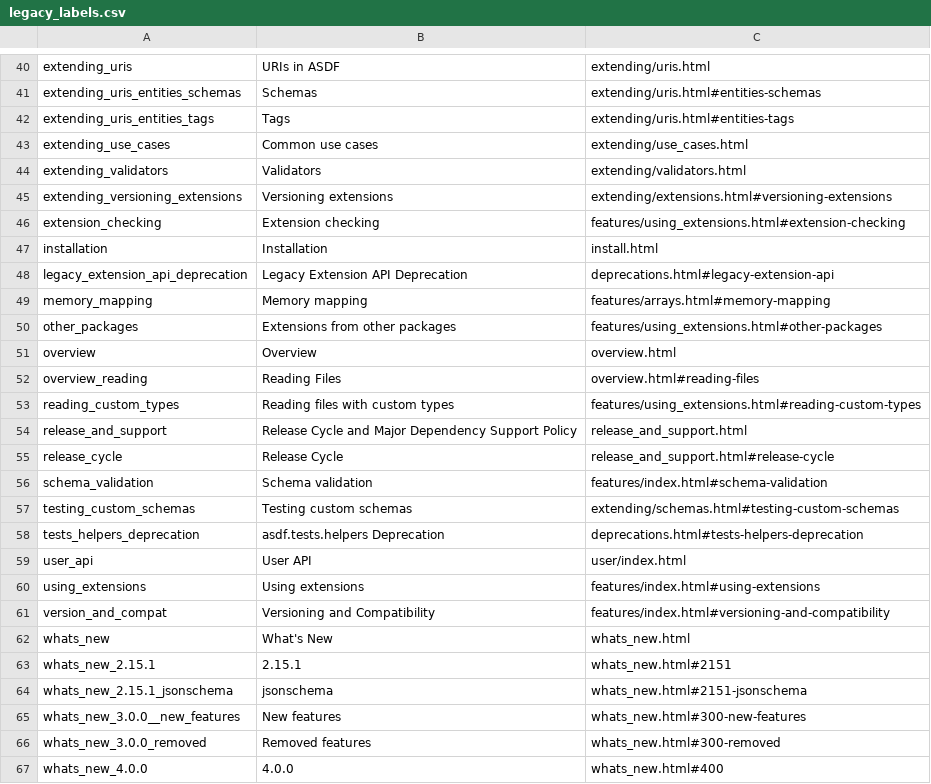
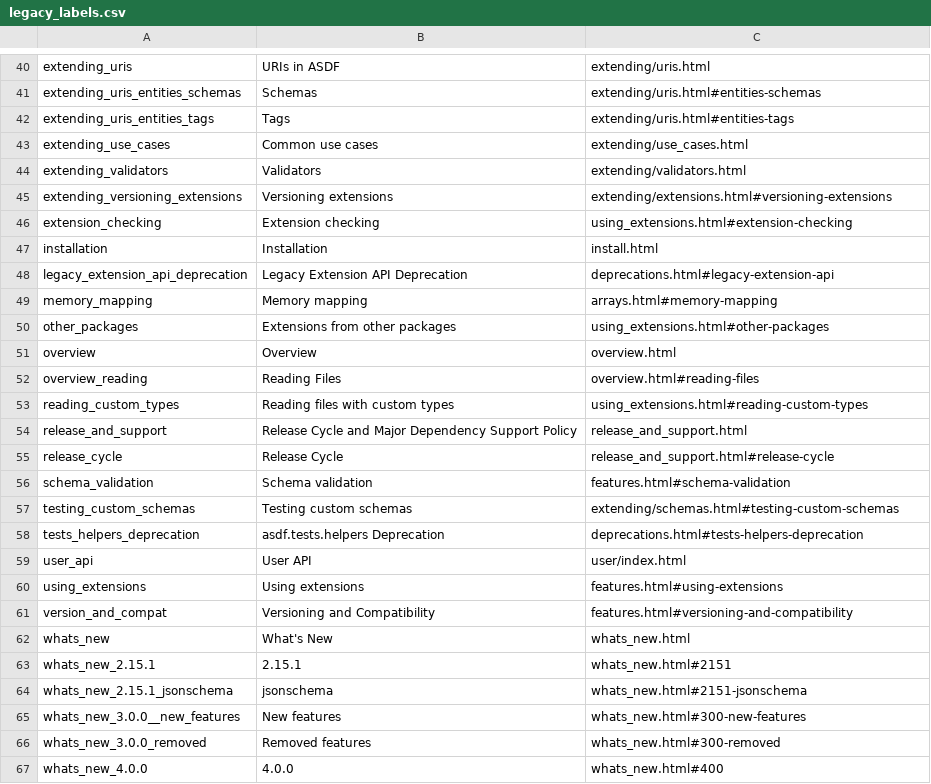
Before and after one commit to braingram/asdf, a CSV file: docs/hooks/legacy_labels.csv, drawn as a sheet; only a part is shown, gaps mark what is left out; the diff covers the shown part only.

```diff
--- a/docs/hooks/legacy_labels.csv
+++ b/docs/hooks/legacy_labels.csv
@@ -45,13 +45,13 @@
 "extending_versioning_extensions","Versioning extensions","extending/extensions.html#versioning-extensions"
-"extension_checking","Extension checking","features/using_extensions.html#extension-checking"
+"extension_checking","Extension checking","using_extensions.html#extension-checking"
 "installation","Installation","install.html"
 "legacy_extension_api_deprecation","Legacy Extension API Deprecation","deprecations.html#legacy-extension-api"
-"memory_mapping","Memory mapping","features/arrays.html#memory-mapping"
-"other_packages","Extensions from other packages","features/using_extensions.html#other-packages"
+"memory_mapping","Memory mapping","arrays.html#memory-mapping"
+"other_packages","Extensions from other packages","using_extensions.html#other-packages"
 "overview","Overview","overview.html"
 "overview_reading","Reading Files","overview.html#reading-files"
-"reading_custom_types","Reading files with custom types","features/using_extensions.html#reading-custom-types"
+"reading_custom_types","Reading files with custom types","using_extensions.html#reading-custom-types"
 "release_and_support","Release Cycle and Major Dependency Support Policy","release_and_support.html"
 "release_cycle","Release Cycle","release_and_support.html#release-cycle"
-"schema_validation","Schema validation","features/index.html#schema-validation"
+"schema_validation","Schema validation","features.html#schema-validation"
 "testing_custom_schemas","Testing custom schemas","extending/schemas.html#testing-custom-schemas"
@@ -59,4 +59,4 @@
 "user_api","User API","user/index.html"
-"using_extensions","Using extensions","features/index.html#using-extensions"
-"version_and_compat","Versioning and Compatibility","features/index.html#versioning-and-compatibility"
+"using_extensions","Using extensions","features.html#using-extensions"
+"version_and_compat","Versioning and Compatibility","features.html#versioning-and-compatibility"
 "whats_new","What's New","whats_new.html"
```
Also changed, not shown: 9 edited cells elsewhere in this file, 12 other files.
